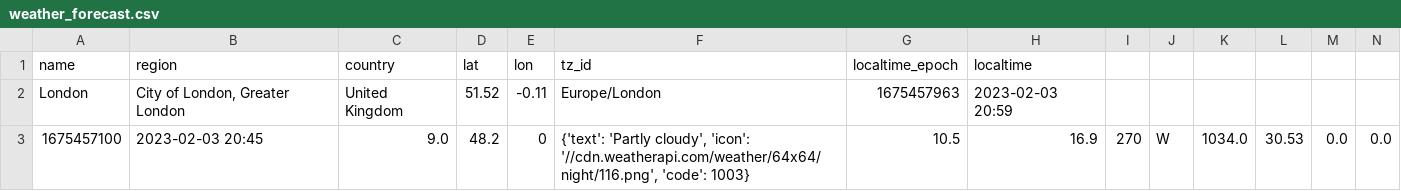
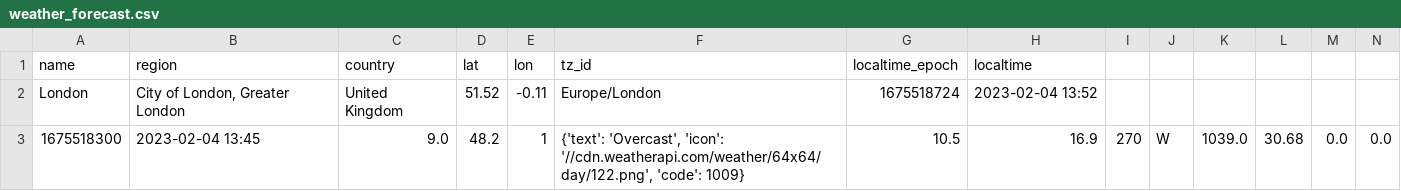
Before and after one commit to Thomas-Nguyen12/Weather_website, a CSV file: weather_forecast.csv, drawn as a sheet; only a part is shown; removed rows and columns are numbered as before the commit, all else as after; rows hold the shown columns only; the diff names each change by its address in the sheet, - before the commit and + after, or states it on an @@ line.

```diff
--- a/weather_forecast.csv
+++ b/weather_forecast.csv
-G2: 1675457963
+G2: 1675518724
-H2: 2023-02-03 20:59
+H2: 2023-02-04 13:52
-row 3: 1675457100 | 2023-02-03 20:45 | 9.0 | 48.2 | 0 | {'text': 'Partly cloudy', 'icon': '//cdn.weatherapi.com/weather/64x64/night/116.png', 'code': 1003} | 10.5 | 16.9 | 270 | W | 1034.0 | 30.53 | 0.0 | 0.0
+row 3: 1675518300 | 2023-02-04 13:45 | 9.0 | 48.2 | 1 | {'text': 'Overcast', 'icon': '//cdn.weatherapi.com/weather/64x64/day/122.png', 'code': 1009} | 10.5 | 16.9 | 270 | W | 1039.0 | 30.68 | 0.0 | 0.0
```
Also changed, not shown: 3 other files.
